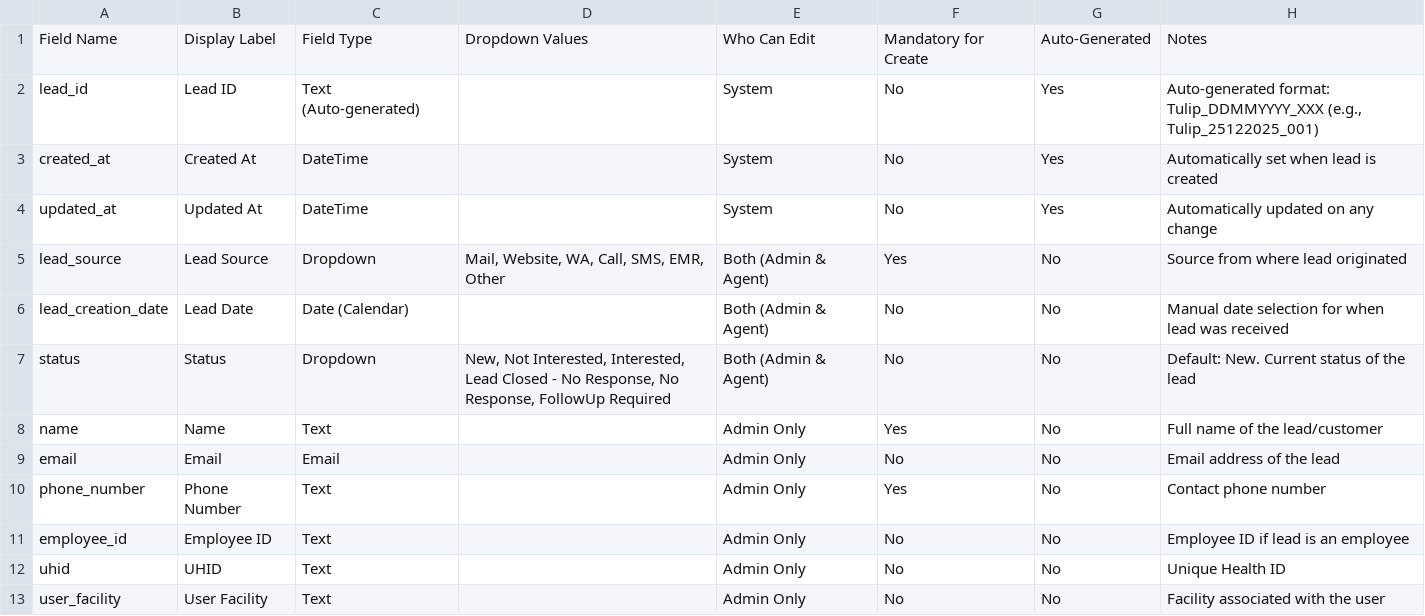
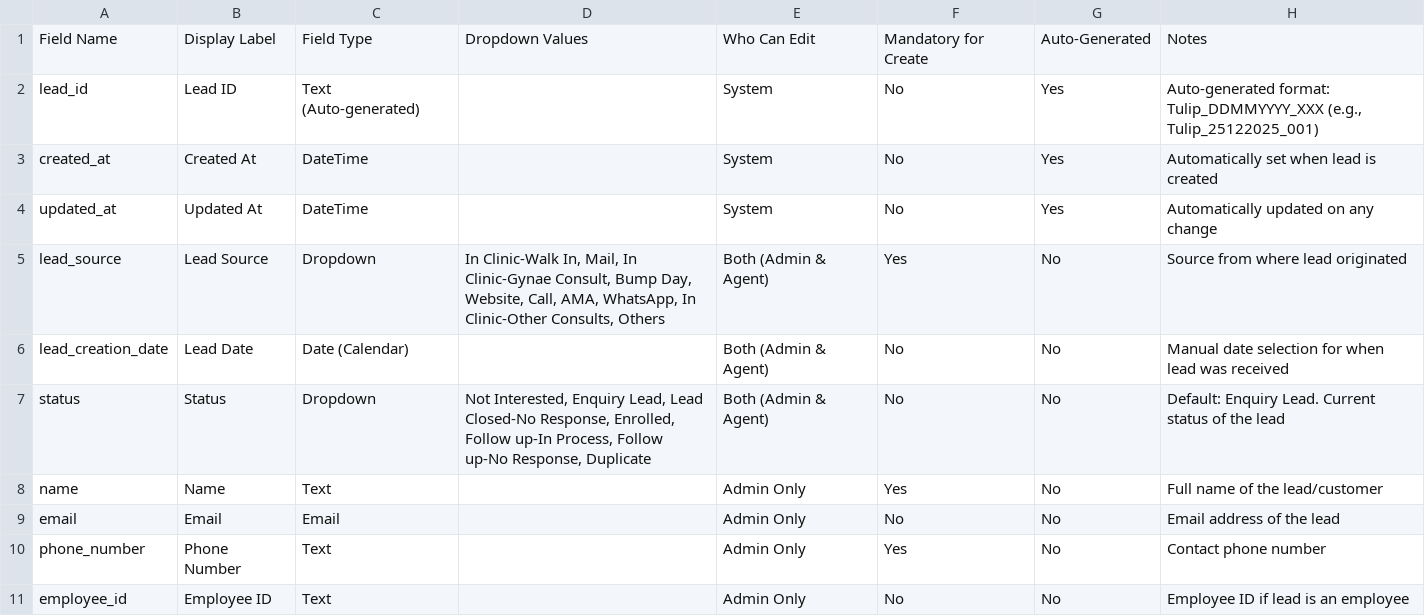
Before and after one commit to RatikaT/Tulip_CRM, a CSV file: Lead_Fields_Documentation.csv, drawn as a sheet; only a part is shown; the shorter side is filled out with more unchanged rows.

```diff
--- a/Lead_Fields_Documentation.csv
+++ b/Lead_Fields_Documentation.csv
@@ -4,5 +4,5 @@ created_at,Created At,DateTime,,System,No,Yes,Automatically set when lead is cre
 updated_at,Updated At,DateTime,,System,No,Yes,Automatically updated on any change
-lead_source,Lead Source,Dropdown,"Mail, Website, WA, Call, SMS, EMR, Other",Both (Admin & Agent),Yes,No,Source from where lead originated
+lead_source,Lead Source,Dropdown,"In Clinic-Walk In, Mail, In Clinic-Gynae Consult, Bump Day, Website, Call, AMA, WhatsApp, In Clinic-Other Consults, Others",Both (Admin & Agent),Yes,No,Source from where lead originated
 lead_creation_date,Lead Date,Date (Calendar),,Both (Admin & Agent),No,No,Manual date selection for when lead was received
-status,Status,Dropdown,"New, Not Interested, Interested, Lead Closed - No Response, No Response, FollowUp Required",Both (Admin & Agent),No,No,Default: New. Current status of the lead
+status,Status,Dropdown,"Not Interested, Enquiry Lead, Lead Closed-No Response, Enrolled, Follow up-In Process, Follow up-No Response, Duplicate",Both (Admin & Agent),No,No,Default: Enquiry Lead. Current status of the lead
 name,Name,Text,,Admin Only,Yes,No,Full name of the lead/customer
```
Also changed, not shown: 2 other files.
